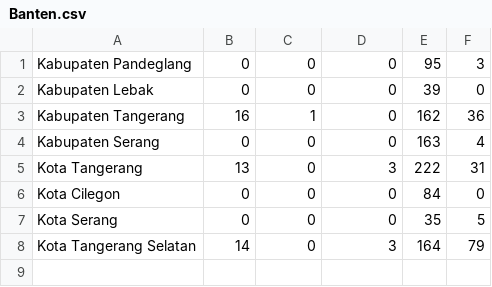
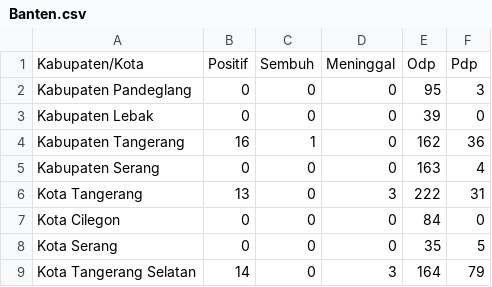
Before and after one commit to yanchespenda/covid19-indonesia-datasource-csv, a CSV file: provinsi/Banten.csv, drawn as a sheet; the diff names each change by its address in the sheet, - before the commit and + after, or states it on an @@ line.

```diff
--- a/provinsi/Banten.csv
+++ b/provinsi/Banten.csv
+row 1: Kabupaten/Kota | Positif | Sembuh | Meninggal | Odp | Pdp
```
Also changed, not shown: provinsi/Jawa Barat.csv, provinsi/Jawa Tengah.csv, 2 other files.
